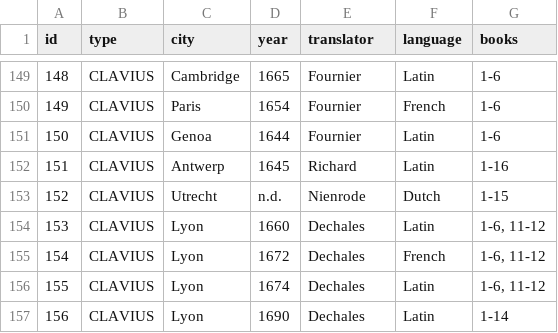
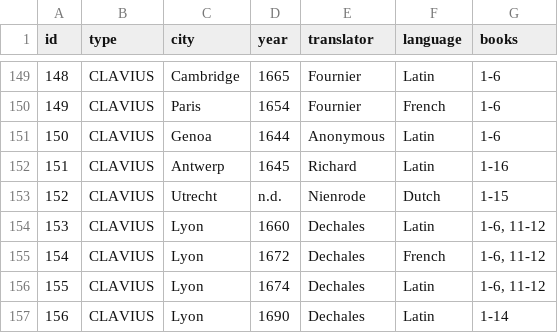
Before and after one commit to ReallyLiri/elements-timeline, a CSV file: public/data/data.csv, drawn as a sheet; only a part is shown, gaps mark what is left out.

Commit message:
Fix wrong record (Genoa,1644)

```diff
--- a/public/data/data.csv
+++ b/public/data/data.csv
@@ -150,3 +150,3 @@ id,type,city,year,translator,language,books
 149,CLAVIUS,Paris,1654,Fournier,French,1-6
-150,CLAVIUS,Genoa,1644,Fournier,Latin,1-6
+150,CLAVIUS,Genoa,1644,Anonymous,Latin,1-6
 151,CLAVIUS,Antwerp,1645,Richard,Latin,1-16
```
